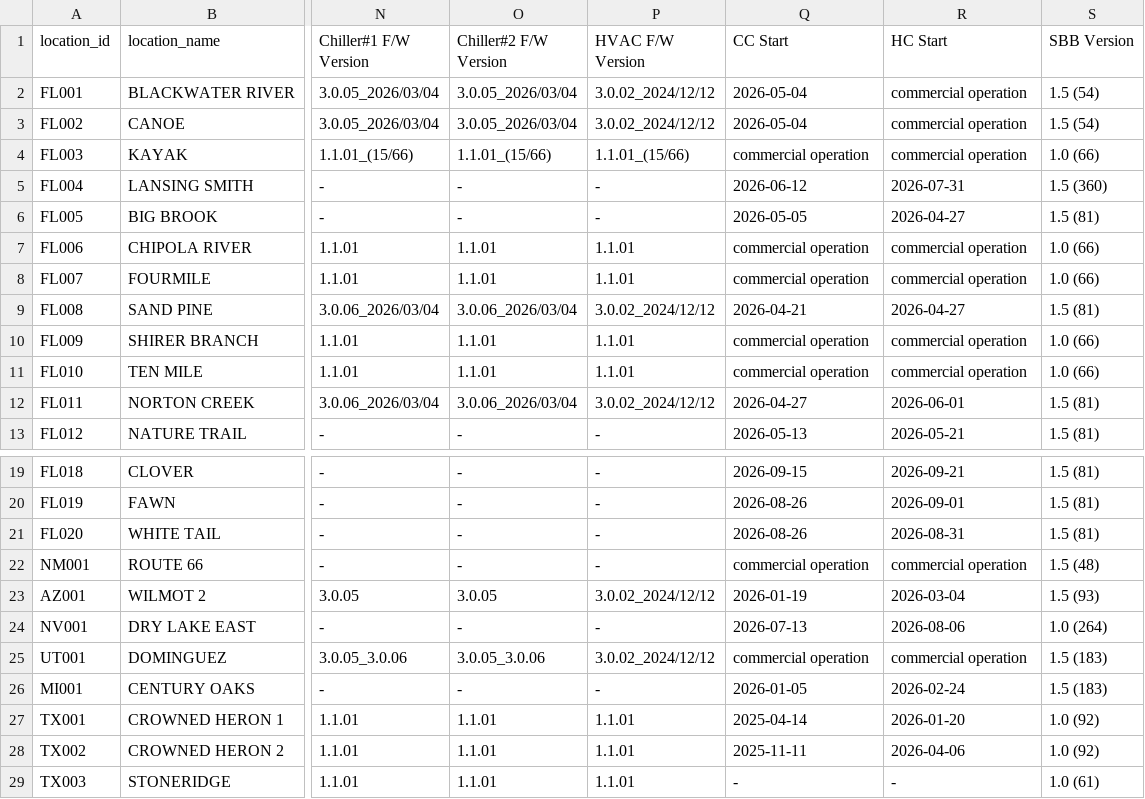
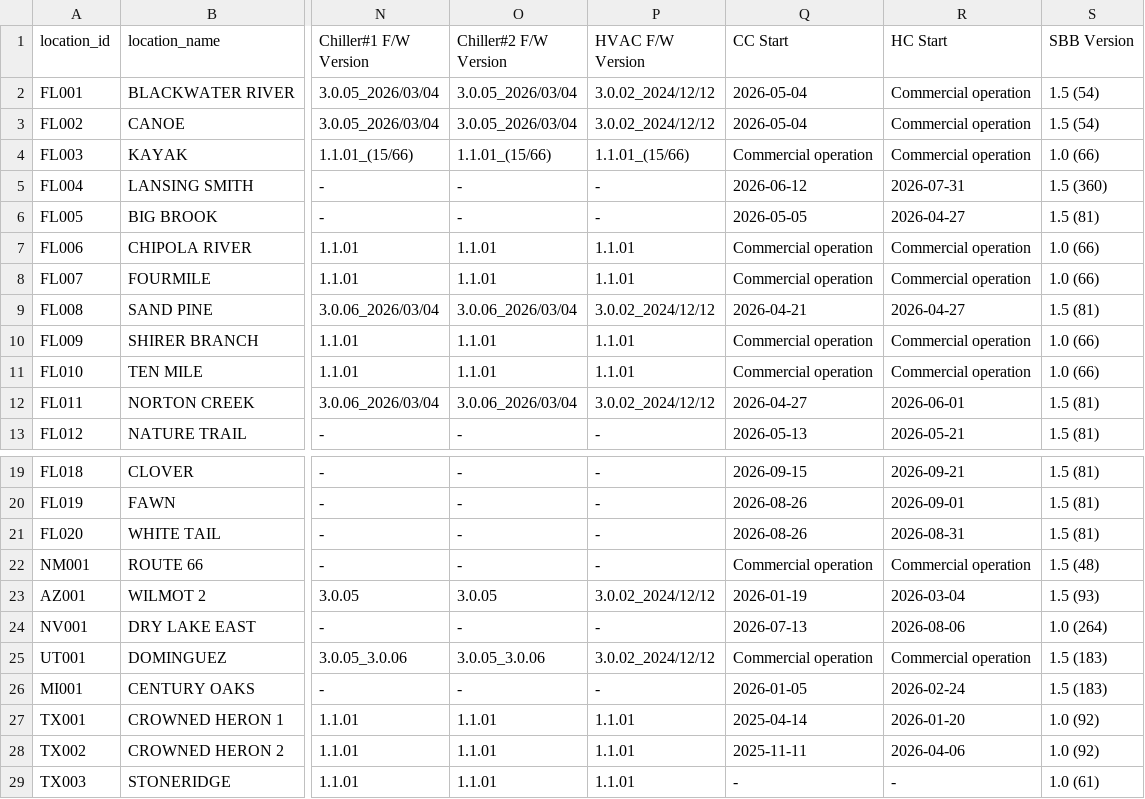
Before and after one commit to Eucalyptuss/site_work_status_dashboard, a CSV file: site_status.csv, drawn as a sheet; only a part is shown, gaps mark what is left out; the diff names each change by its address in the sheet, - before the commit and + after, or states it on an @@ line.

Commit message:
05/02 update3

```diff
--- a/site_status.csv
+++ b/site_status.csv
-R2:R4 (HC Start): commercial operation
+R2:R4 (HC Start): Commercial operation
-Q4 (CC Start): commercial operation
+Q4 (CC Start): Commercial operation
-Q7:Q8 (CC Start): commercial operation
+Q7:Q8 (CC Start): Commercial operation
-R7:R8 (HC Start): commercial operation
+R7:R8 (HC Start): Commercial operation
-Q10:Q11 (CC Start): commercial operation
+Q10:Q11 (CC Start): Commercial operation
-R10:R11 (HC Start): commercial operation
+R10:R11 (HC Start): Commercial operation
-Q22 (CC Start): commercial operation
+Q22 (CC Start): Commercial operation
-R22 (HC Start): commercial operation
+R22 (HC Start): Commercial operation
-Q25 (CC Start): commercial operation
+Q25 (CC Start): Commercial operation
-R25 (HC Start): commercial operation
+R25 (HC Start): Commercial operation
```
